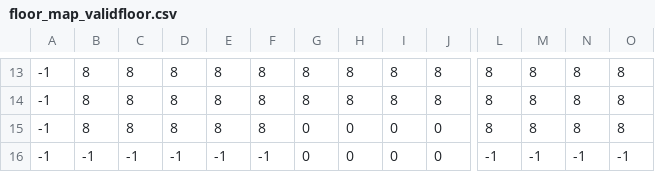
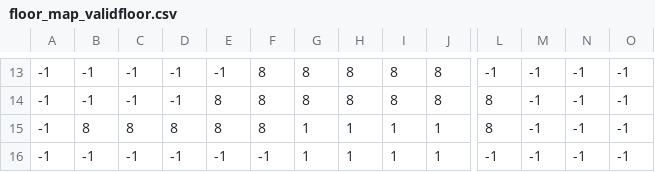
Before and after one commit to Dustin-Ray/OfficeEscape2, a CSV file: src/res/floor_maps/floor_map_1/floor_map_validfloor.csv, drawn as a sheet; only a part is shown, gaps mark what is left out; the diff covers the shown part only; the diff names each change by its address in the sheet, - before the commit and + after, or states it on an @@ line.

```diff
--- a/src/res/floor_maps/floor_map_1/floor_map_validfloor.csv
+++ b/src/res/floor_maps/floor_map_1/floor_map_validfloor.csv
-B13:B14: 8
+B13:B14: -1
-C13:C14: 8
+C13:C14: -1
-D13:D14: 8
+D13:D14: -1
-E13: 8
+E13: -1
-L13: 8
+L13: -1
-M13:M15: 8
+M13:M15: -1
-N13:N15: 8
+N13:N15: -1
-O13:O15: 8
+O13:O15: -1
-G15:G16: 0
+G15:G16: 1
-H15:H16: 0
+H15:H16: 1
-I15:I16: 0
+I15:I16: 1
-J15:J16: 0
+J15:J16: 1
```
Also changed, not shown: 3 added rows, 3 removed rows and 52 edited cells elsewhere in this file, src/res/floor_maps/floor_map_2/floor_map_validfloor.csv, 15 other files.
